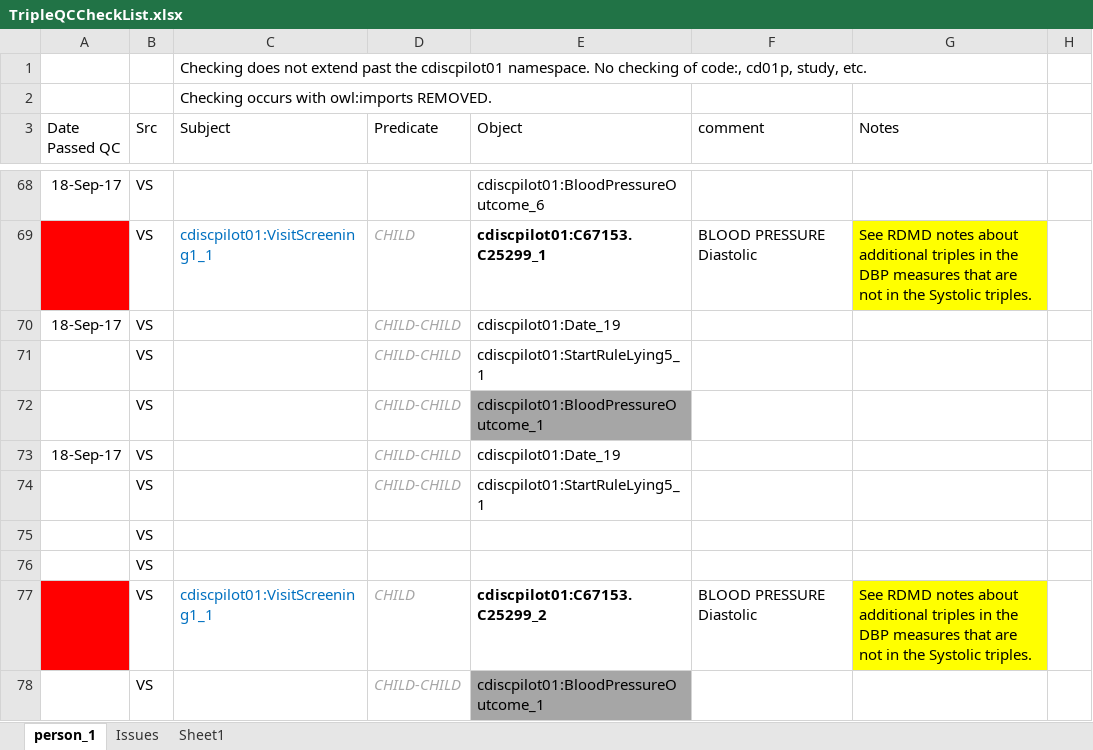
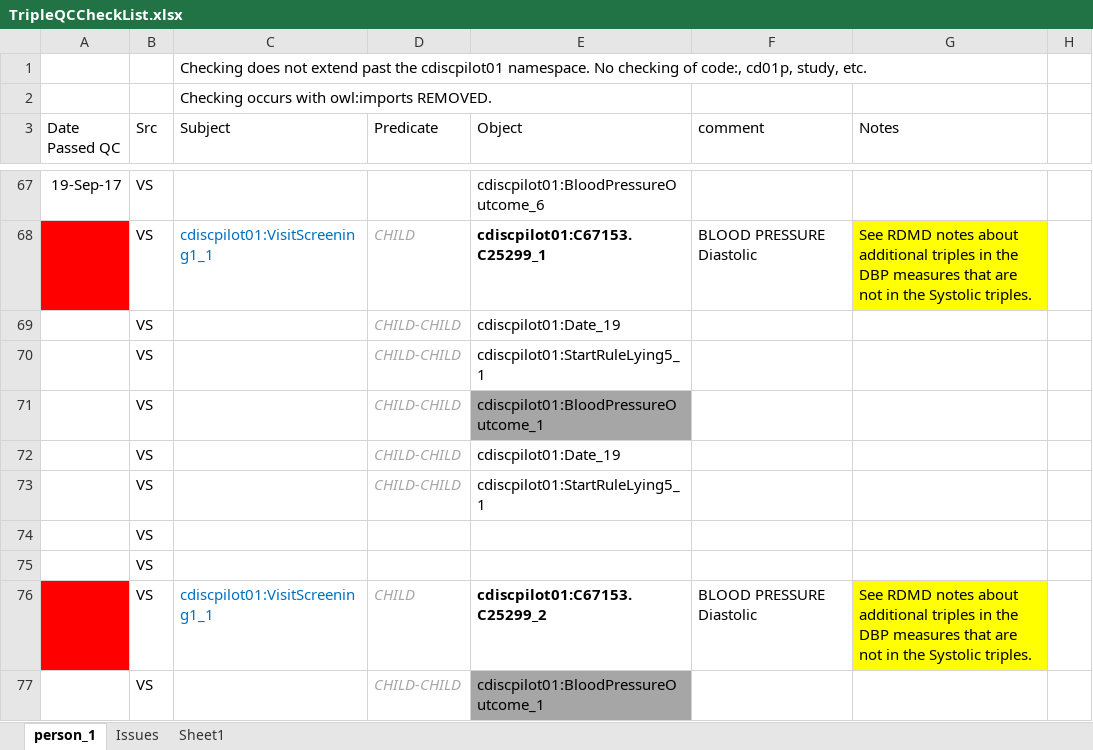
Before and after one commit to phuse-org/CTDasRDF, an Excel workbook: r/validation/TripleQCCheckList.xlsx, sheet person_1, drawn as a sheet; only a part is shown, gaps mark what is left out; values as stored, in another font and other column widths than the file's, no borders; conditional formats not drawn; addresses are those after the commit; the diff covers the shown part only; the diff names each change by its address in the sheet, - before the commit and + after, or states it on an @@ line.

```diff
--- a/r/validation/TripleQCCheckList.xlsx (sheet person_1)
+++ b/r/validation/TripleQCCheckList.xlsx (sheet person_1)
-A67 (Date Passed QC): 18-Sep-17
+A67 (Date Passed QC): 19-Sep-17
-A69 (Date Passed QC): 18-Sep-17
+A69 (Date Passed QC): (empty)
-A72 (Date Passed QC): 18-Sep-17
+A72 (Date Passed QC): (empty)
```
Also changed, not shown: 1 added row, 3 removed rows, 37 edited cells and cell formats elsewhere in this sheet, 18 other files.
